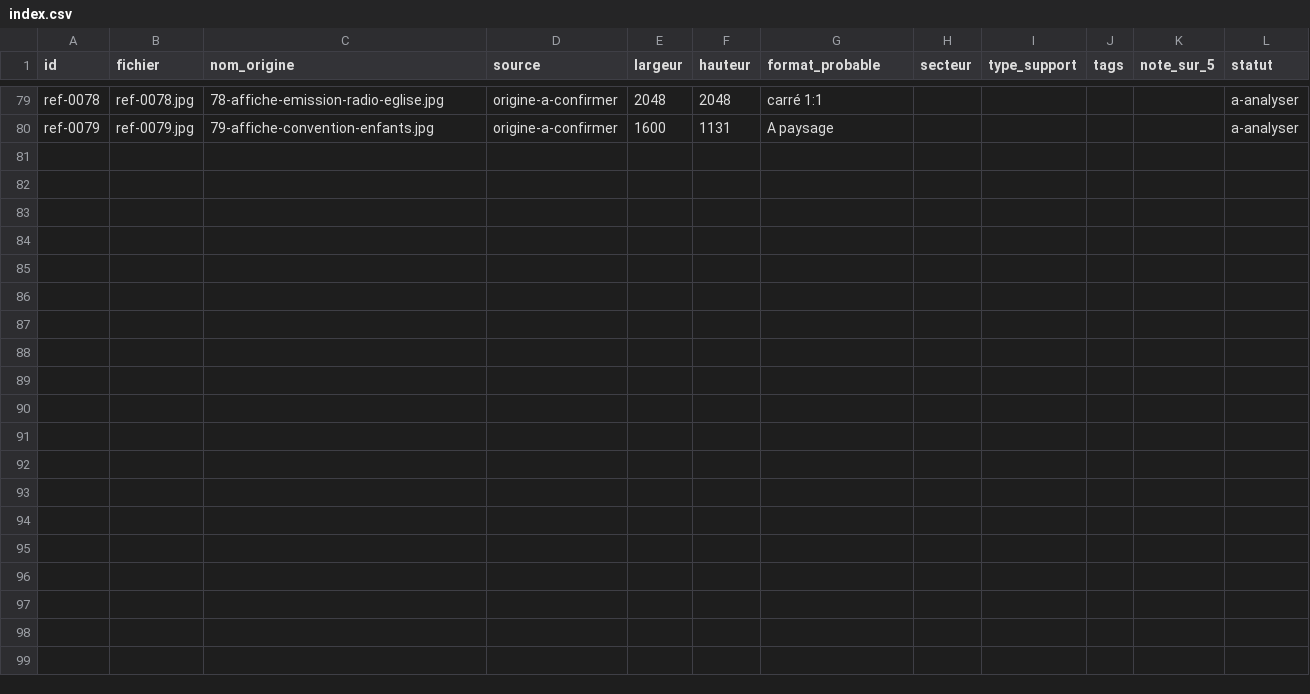
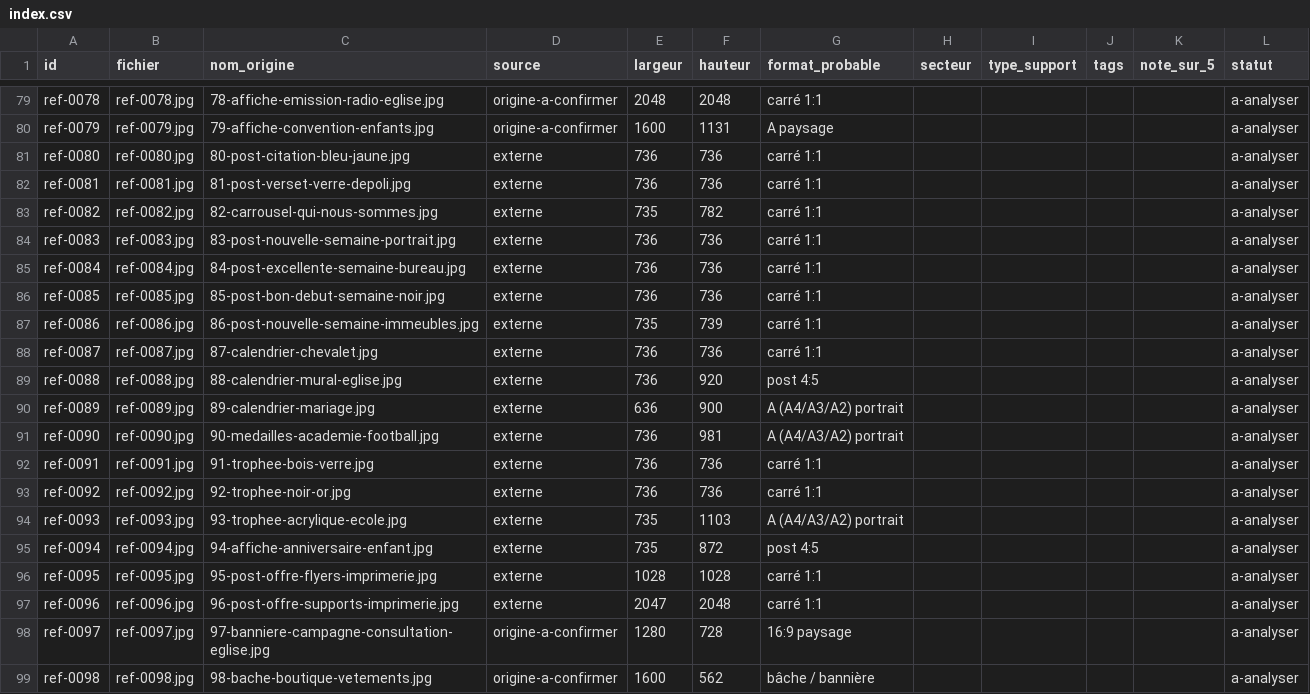
Before and after one commit to forlifeimprim-stack/FORLIFE, a CSV file: agence/inspiration/index.csv, drawn as a sheet; only a part is shown, gaps mark what is left out.

```diff
--- a/agence/inspiration/index.csv
+++ b/agence/inspiration/index.csv
@@ -80 +80,20 @@ ref-0078,ref-0078.jpg,78-affiche-emission-radio-eglise.jpg,origine-a-confirmer,2
 ref-0079,ref-0079.jpg,79-affiche-convention-enfants.jpg,origine-a-confirmer,1600,1131,A paysage,,,,,a-analyser
+ref-0080,ref-0080.jpg,80-post-citation-bleu-jaune.jpg,externe,736,736,carré 1:1,,,,,a-analyser
+ref-0081,ref-0081.jpg,81-post-verset-verre-depoli.jpg,externe,736,736,carré 1:1,,,,,a-analyser
+ref-0082,ref-0082.jpg,82-carrousel-qui-nous-sommes.jpg,externe,735,782,carré 1:1,,,,,a-analyser
+ref-0083,ref-0083.jpg,83-post-nouvelle-semaine-portrait.jpg,externe,736,736,carré 1:1,,,,,a-analyser
+ref-0084,ref-0084.jpg,84-post-excellente-semaine-bureau.jpg,externe,736,736,carré 1:1,,,,,a-analyser
+ref-0085,ref-0085.jpg,85-post-bon-debut-semaine-noir.jpg,externe,736,736,carré 1:1,,,,,a-analyser
+ref-0086,ref-0086.jpg,86-post-nouvelle-semaine-immeubles.jpg,externe,735,739,carré 1:1,,,,,a-analyser
+ref-0087,ref-0087.jpg,87-calendrier-chevalet.jpg,externe,736,736,carré 1:1,,,,,a-analyser
+ref-0088,ref-0088.jpg,88-calendrier-mural-eglise.jpg,externe,736,920,post 4:5,,,,,a-analyser
+ref-0089,ref-0089.jpg,89-calendrier-mariage.jpg,externe,636,900,A (A4/A3/A2) portrait,,,,,a-analyser
+ref-0090,ref-0090.jpg,90-medailles-academie-football.jpg,externe,736,981,A (A4/A3/A2) portrait,,,,,a-analyser
+ref-0091,ref-0091.jpg,91-trophee-bois-verre.jpg,externe,736,736,carré 1:1,,,,,a-analyser
+ref-0092,ref-0092.jpg,92-trophee-noir-or.jpg,externe,736,736,carré 1:1,,,,,a-analyser
+ref-0093,ref-0093.jpg,93-trophee-acrylique-ecole.jpg,externe,735,1103,A (A4/A3/A2) portrait,,,,,a-analyser
+ref-0094,ref-0094.jpg,94-affiche-anniversaire-enfant.jpg,externe,735,872,post 4:5,,,,,a-analyser
+ref-0095,ref-0095.jpg,95-post-offre-flyers-imprimerie.jpg,externe,1028,1028,carré 1:1,,,,,a-analyser
+ref-0096,ref-0096.jpg,96-post-offre-supports-imprimerie.jpg,externe,2047,2048,carré 1:1,,,,,a-analyser
+ref-0097,ref-0097.jpg,97-banniere-campagne-consultation-eglise.jpg,origine-a-confirmer,1280,728,16:9 paysage,,,,,a-analyser
+ref-0098,ref-0098.jpg,98-bache-boutique-vetements.jpg,origine-a-confirmer,1600,562,bâche / bannière,,,,,a-analyser
```
Also changed, not shown: 19 other files.
